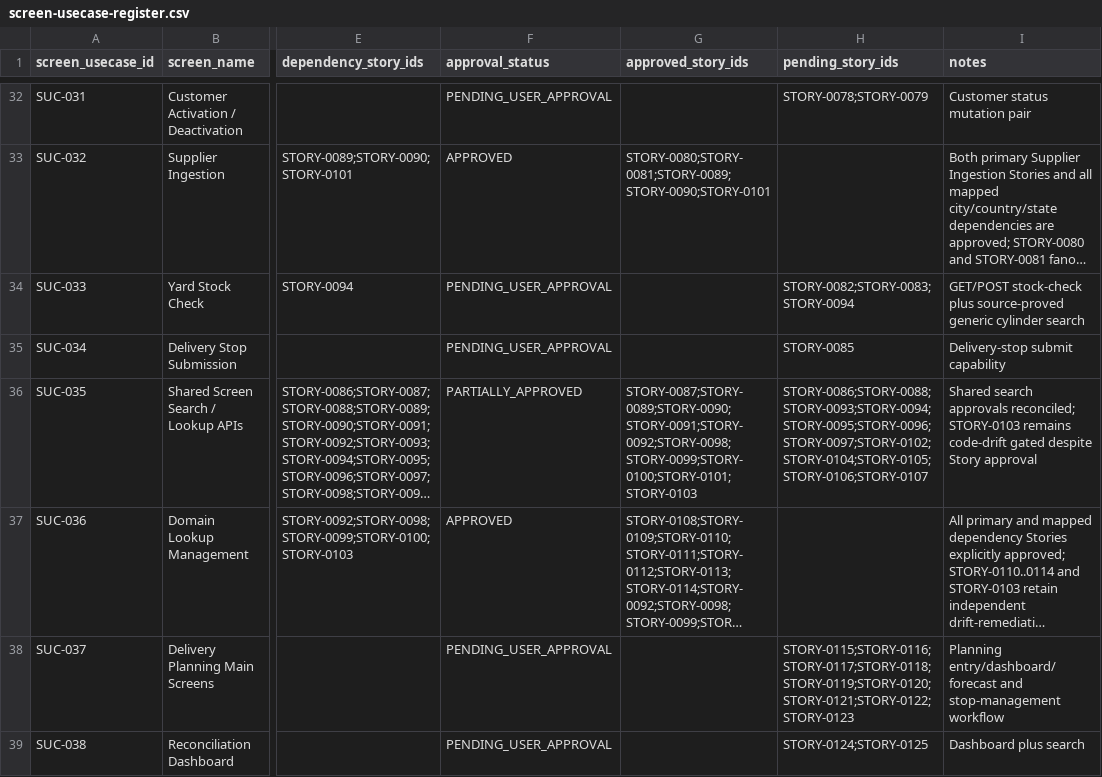
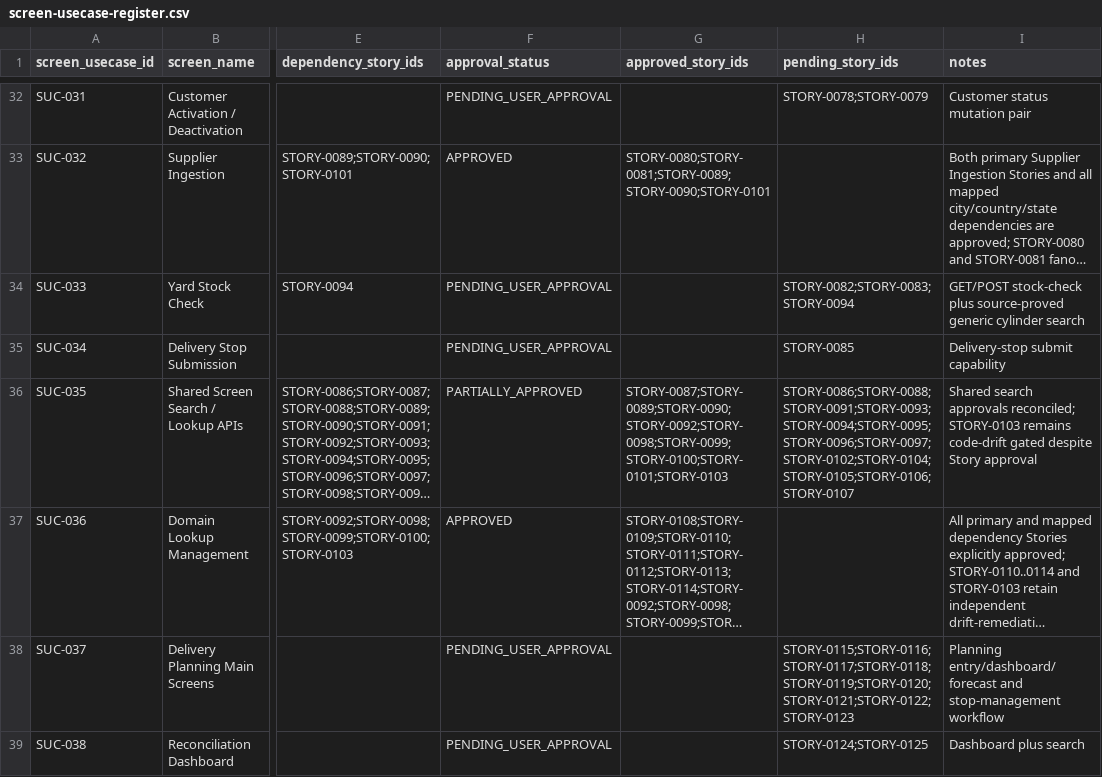
Before and after one commit to vvekselva/CylindnderManagementDependcies, a CSV file: BL-002/screen-usecase-register.csv, drawn as a sheet; only a part is shown, gaps mark what is left out; long unchanged cells end in …; the diff names each change by its address in the sheet, - before the commit and + after, or states it on an @@ line.

Commit message:
Correct SUC-035 approved set and keep STORY-0091 pending

```diff
--- a/BL-002/screen-usecase-register.csv
+++ b/BL-002/screen-usecase-register.csv
-G36 (approved_story_ids): STORY-0087;STORY-0089;STORY-0090;STORY-0091;STORY-0092;STORY-0098;STORY-0099;STORY-0100;STORY-0101;STORY-0103
+G36 (approved_story_ids): STORY-0087;STORY-0089;STORY-0090;STORY-0092;STORY-0098;STORY-0099;STORY-0100;STORY-0101;STORY-0103
-H36 (pending_story_ids): STORY-0086;STORY-0088;STORY-0093;STORY-0094;STORY-0095;STORY-0096;STORY-0097;STORY-0102;STORY-0104;STORY-0105;STORY-0106;STORY-0107
+H36 (pending_story_ids): STORY-0086;STORY-0088;STORY-0091;STORY-0093;STORY-0094;STORY-0095;STORY-0096;STORY-0097;STORY-0102;STORY-0104;STORY-0105;STORY-0106;STORY-0107
```
